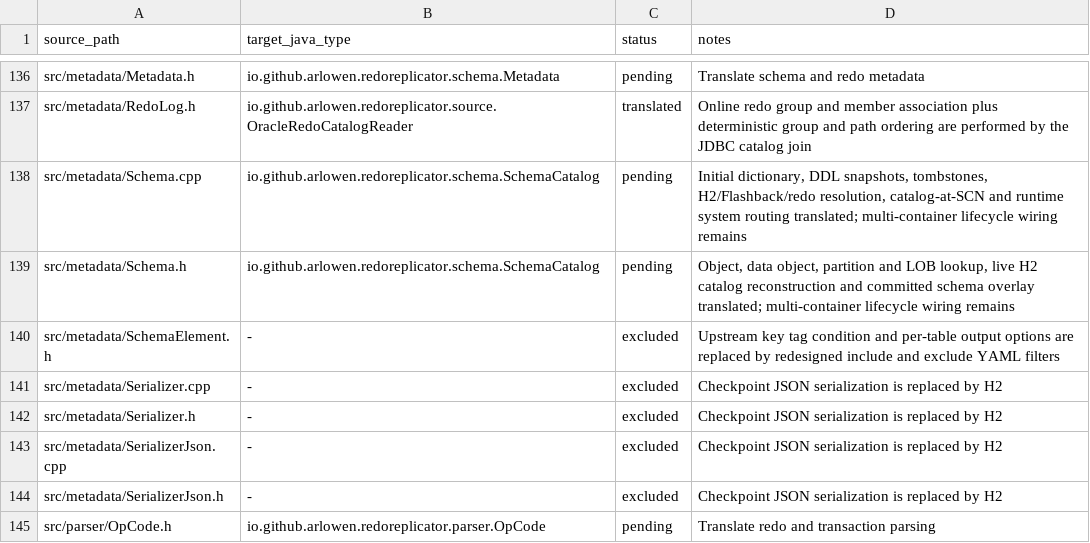
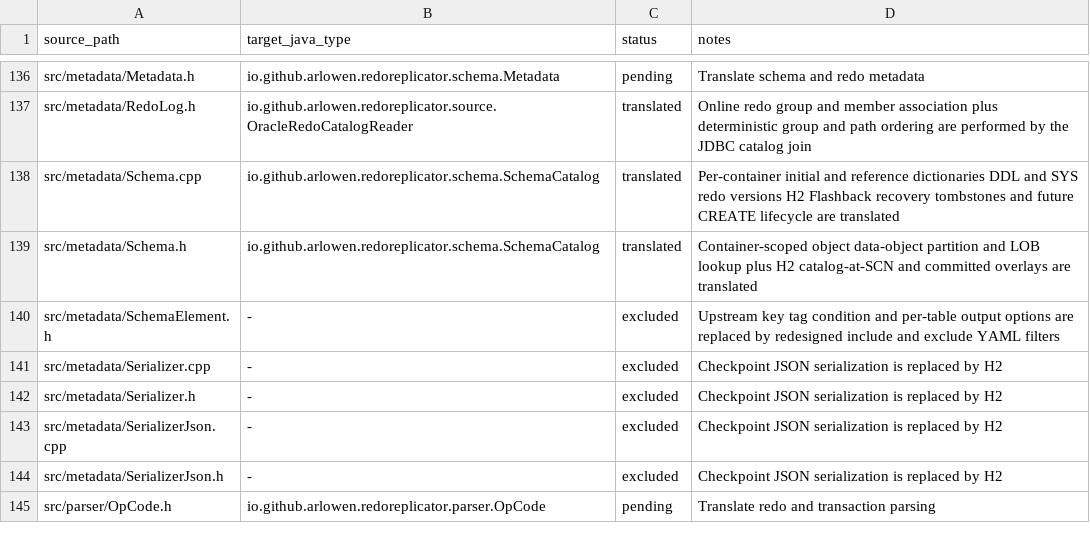
Before and after one commit to Arlowen/RedoReplicator, a TSV file: migration/openlogreplicator-source-map.tsv, drawn as a sheet; only a part is shown, gaps mark what is left out.

Commit message:
feat: capture tables created after startup

```diff
--- a/migration/openlogreplicator-source-map.tsv
+++ b/migration/openlogreplicator-source-map.tsv
@@ -137,4 +137,4 @@ src/metadata/Metadata.h	io.github.arlowen.redoreplicator.schema.Metadata	pending
 src/metadata/RedoLog.h	io.github.arlowen.redoreplicator.source.OracleRedoCatalogReader	translated	Online redo group and member association plus deterministic group and path ordering are performed by the JDBC catalog join
-src/metadata/Schema.cpp	io.github.arlowen.redoreplicator.schema.SchemaCatalog	pending	Initial dictionary, DDL snapshots, tombstones, H2/Flashback/redo resolution, catalog-at-SCN and runtime system routing translated; multi-container lifecycle wiring remains
-src/metadata/Schema.h	io.github.arlowen.redoreplicator.schema.SchemaCatalog	pending	Object, data object, partition and LOB lookup, live H2 catalog reconstruction and committed schema overlay translated; multi-container lifecycle wiring remains
+src/metadata/Schema.cpp	io.github.arlowen.redoreplicator.schema.SchemaCatalog	translated	Per-container initial and reference dictionaries DDL and SYS redo versions H2 Flashback recovery tombstones and future CREATE lifecycle are translated
+src/metadata/Schema.h	io.github.arlowen.redoreplicator.schema.SchemaCatalog	translated	Container-scoped object data-object partition and LOB lookup plus H2 catalog-at-SCN and committed overlays are translated
 src/metadata/SchemaElement.h	-	excluded	Upstream key tag condition and per-table output options are replaced by redesigned include and exclude YAML filters
```
Also changed, not shown: 11 other files.
